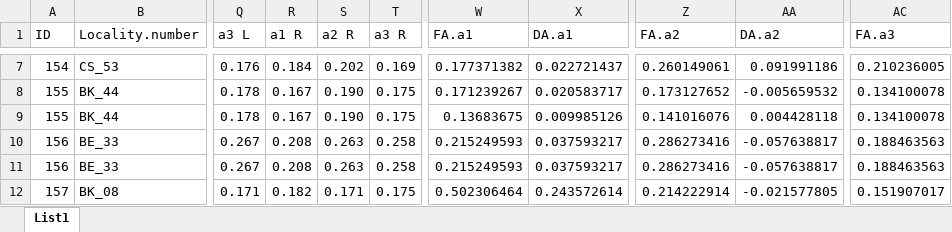
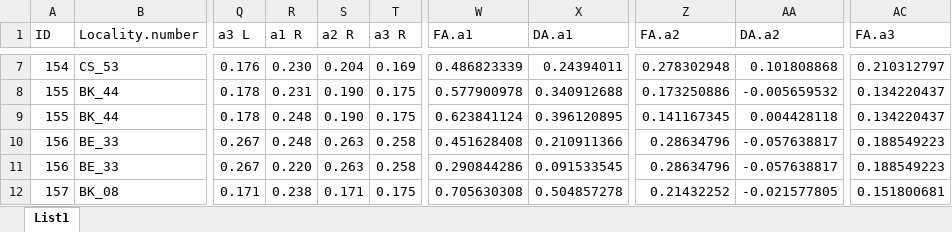
Before and after one commit to DomecStoces/Deeplearning, an Excel workbook: data_picipennis.xlsx, sheet List1, drawn as a sheet; only a part is shown, gaps mark what is left out; values as stored, in another font and other column widths than the file's, no cell formats; the diff covers the shown part only; the diff names each change by its address in the sheet, - before the commit and + after, or states it on an @@ line.

```diff
--- a/data_picipennis.xlsx (sheet List1)
+++ b/data_picipennis.xlsx (sheet List1)
-R7 (a1 R): 0.184
+R7 (a1 R): 0.230
-S7 (a2 R): 0.202
+S7 (a2 R): 0.204
-W7 (FA.a1): 0.177371382
+W7 (FA.a1): 0.486823339
-X7 (DA.a1): 0.022721437
+X7 (DA.a1): 0.24394011
-Z7 (FA.a2): 0.260149061
+Z7 (FA.a2): 0.278302948
-AA7 (DA.a2): 0.091991186
+AA7 (DA.a2): 0.101808868
-AC7 (FA.a3): 0.210236005
+AC7 (FA.a3): 0.210312797
-R8 (a1 R): 0.167
+R8 (a1 R): 0.231
-W8 (FA.a1): 0.171239267
+W8 (FA.a1): 0.577900978
-X8 (DA.a1): 0.020583717
+X8 (DA.a1): 0.340912688
-Z8 (FA.a2): 0.173127652
+Z8 (FA.a2): 0.173250886
-AC8:AC9 (FA.a3): 0.134100078
+AC8:AC9 (FA.a3): 0.134220437
-R9 (a1 R): 0.167
+R9 (a1 R): 0.248
-W9 (FA.a1): 0.13683675
+W9 (FA.a1): 0.623841124
-X9 (DA.a1): 0.009985126
+X9 (DA.a1): 0.396120895
-Z9 (FA.a2): 0.141016076
+Z9 (FA.a2): 0.141167345
-R10 (a1 R): 0.208
+R10 (a1 R): 0.248
-W10 (FA.a1): 0.215249593
+W10 (FA.a1): 0.451628408
-X10 (DA.a1): 0.037593217
+X10 (DA.a1): 0.210911366
-Z10:Z11 (FA.a2): 0.286273416
+Z10:Z11 (FA.a2): 0.28634796
-AC10:AC11 (FA.a3): 0.188463563
+AC10:AC11 (FA.a3): 0.188549223
-R11 (a1 R): 0.208
+R11 (a1 R): 0.220
-W11 (FA.a1): 0.215249593
+W11 (FA.a1): 0.290844286
-X11 (DA.a1): 0.037593217
+X11 (DA.a1): 0.091533545
-R12 (a1 R): 0.182
+R12 (a1 R): 0.238
-W12 (FA.a1): 0.502306464
+W12 (FA.a1): 0.705630308
-X12 (DA.a1): 0.243572614
+X12 (DA.a1): 0.504857278
-Z12 (FA.a2): 0.214222914
+Z12 (FA.a2): 0.21432252
-AC12 (FA.a3): 0.151907017
+AC12 (FA.a3): 0.151800681
```
Also changed, not shown: 807 edited cells elsewhere in this sheet, cell formats, 1 other file.
